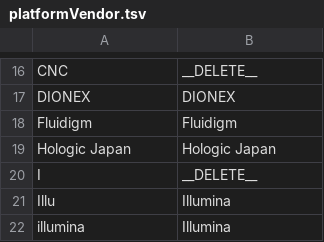
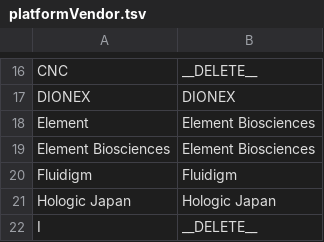
Before and after one commit to dbcls/humandbs, a TSV file: apps/backend/src/crawler/data/facet-mappings/platformVendor.tsv, drawn as a sheet; only a part is shown, gaps mark what is left out; the shorter side is filled out with more unchanged rows; the diff names each change by its address in the sheet, - before the commit and + after, or states it on an @@ line.

```diff
--- a/apps/backend/src/crawler/data/facet-mappings/platformVendor.tsv
+++ b/apps/backend/src/crawler/data/facet-mappings/platformVendor.tsv
+row 18: Element | Element Biosciences
+row 19: Element Biosciences | Element Biosciences
```
Also changed, not shown: apps/backend/src/crawler/data/facet-mappings/assayType.tsv, apps/backend/src/crawler/data/facet-mappings/platformModel.tsv, 29 other files.
